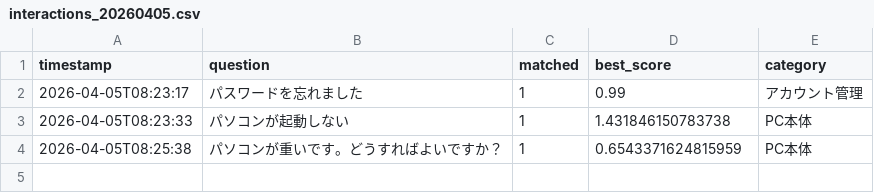
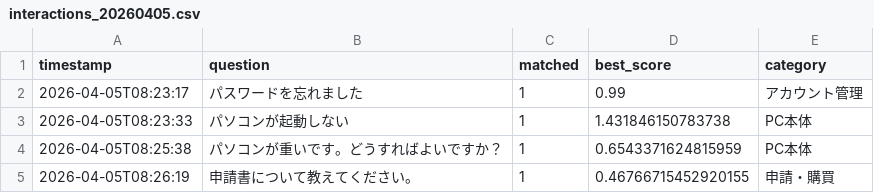
Before and after one commit to Hisa888/helpdesk_ai, a CSV file: streamlit_data/logs/interactions_20260405.csv, drawn as a sheet; the diff names each change by its address in the sheet, - before the commit and + after, or states it on an @@ line.

Commit message:
Update log: logs/interactions_20260405.csv

```diff
--- a/streamlit_data/logs/interactions_20260405.csv
+++ b/streamlit_data/logs/interactions_20260405.csv
+row 5: 2026-04-05T08:26:19 | 申請書について教えてください。 | 1 | 0.46766715452920155 | 申請・購買
```
